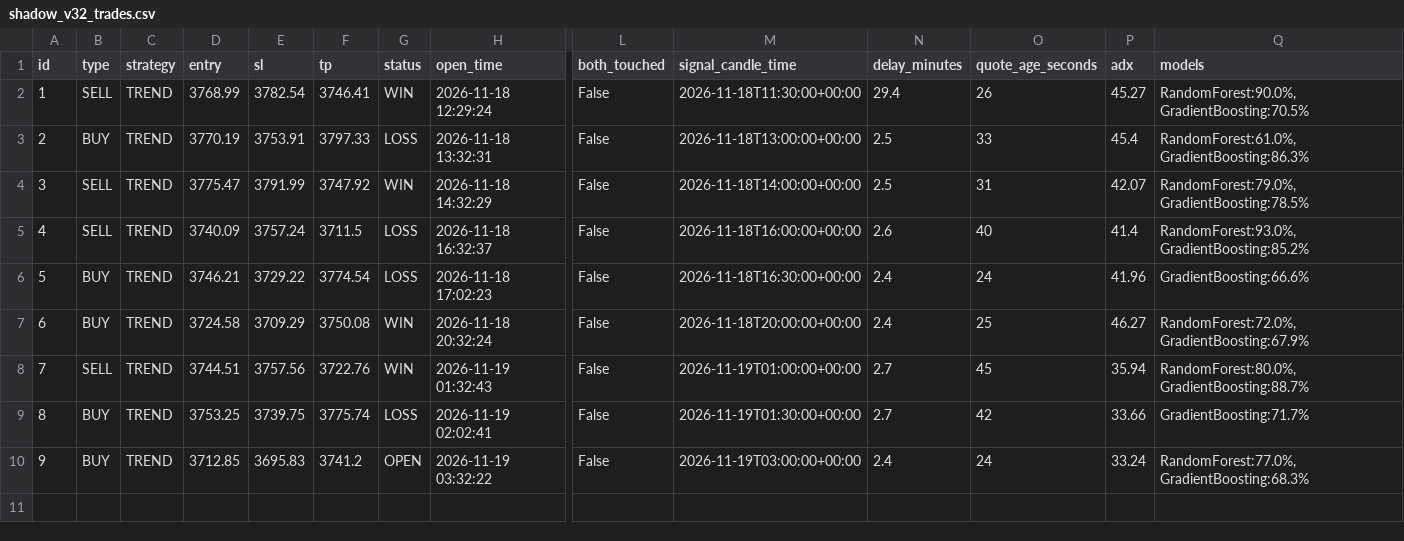
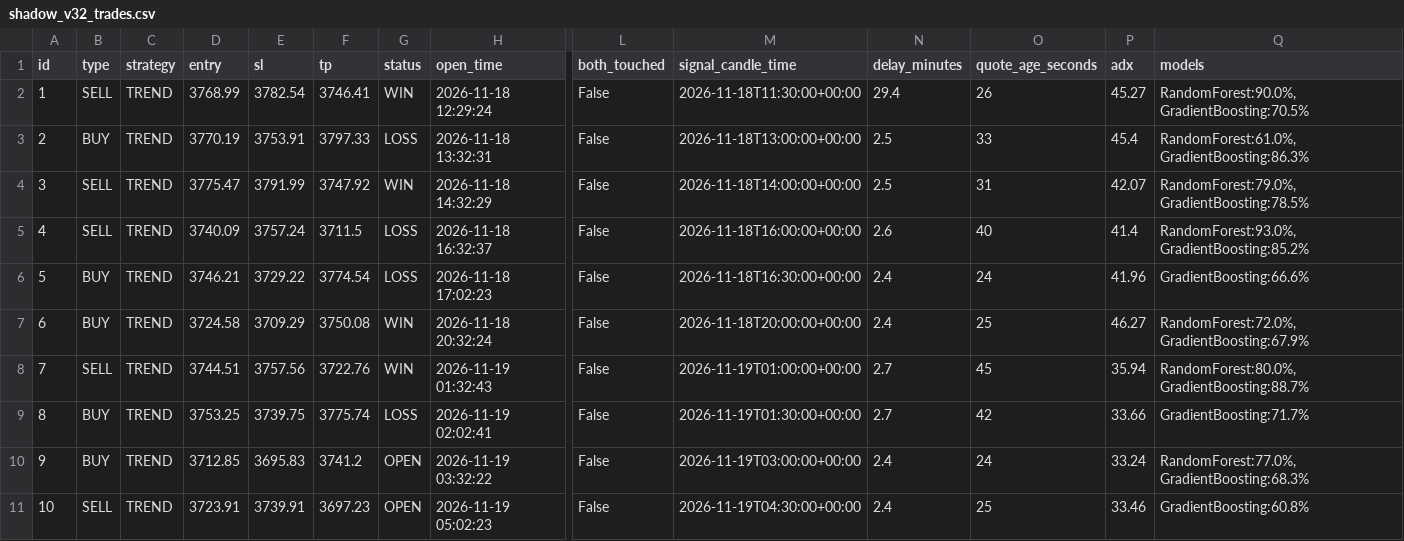
Before and after one commit to anouarbenmohamed-ui/gold-shadow, a CSV file: shadow_data/shadow_v32_trades.csv, drawn as a sheet; only a part is shown, gaps mark what is left out; rows hold the shown columns only; the diff names each change by its address in the sheet, - before the commit and + after, or states it on an @@ line.

Commit message:
shadow update

```diff
--- a/shadow_data/shadow_v32_trades.csv
+++ b/shadow_data/shadow_v32_trades.csv
+row 11: 10 | SELL | TREND | 3723.91 | 3739.91 | 3697.23 | OPEN | 2026-11-19 05:02:23 | False | 2026-11-19T04:30:00+00:00 | 2.4 | 25 | 33.46 | GradientBoosting:60.8%
```
Also changed, not shown: 2 other files.
